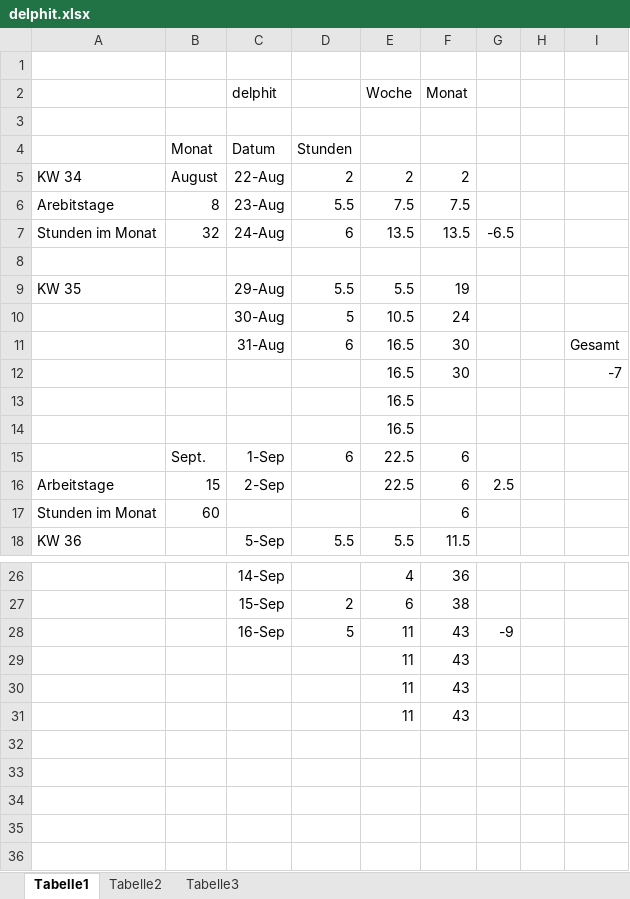
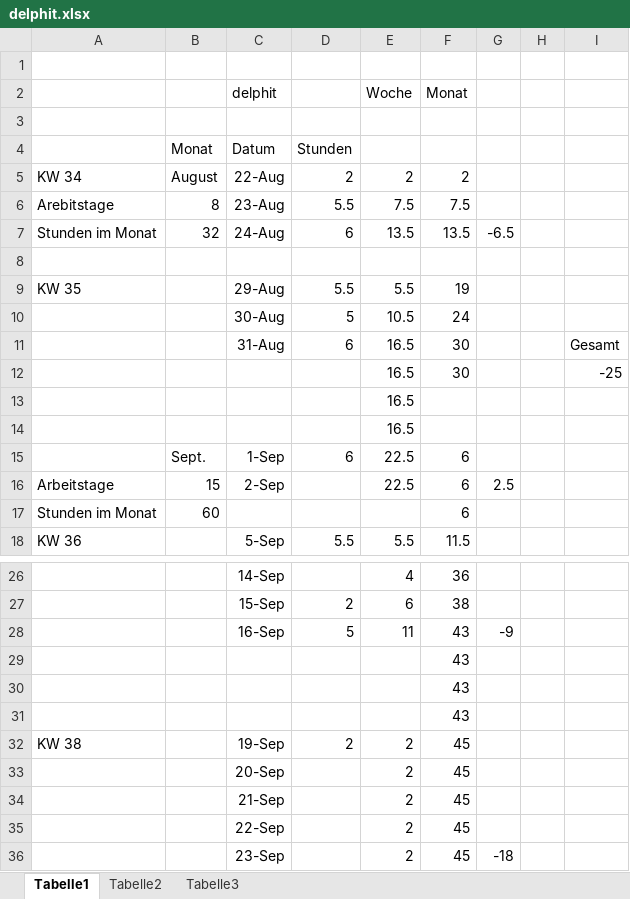
Before and after one commit to dominikfeininger/rechnungsverwaltung, an Excel workbook: Rechnungsverwaltung/delphit/delphit.xlsx, sheet Tabelle1, drawn as a sheet; only a part is shown, gaps mark what is left out; values as stored, in another font and other column widths than the file's, no borders; the diff names each change by its address in the sheet, - before the commit and + after, or states it on an @@ line.

```diff
--- a/Rechnungsverwaltung/delphit/delphit.xlsx (sheet Tabelle1)
+++ b/Rechnungsverwaltung/delphit/delphit.xlsx (sheet Tabelle1)
-I12: -7
+I12: -25
-E29:E31 (Woche): 11
+E29:E31 (Woche): (empty)
+row 32: KW 38 |  | 19-Sep | 2 | 2 | 45
+row 33:  |  | 20-Sep |  | 2 | 45
+row 34:  |  | 21-Sep |  | 2 | 45
+row 35:  |  | 22-Sep |  | 2 | 45
+row 36:  |  | 23-Sep |  | 2 | 45 | -18
```
